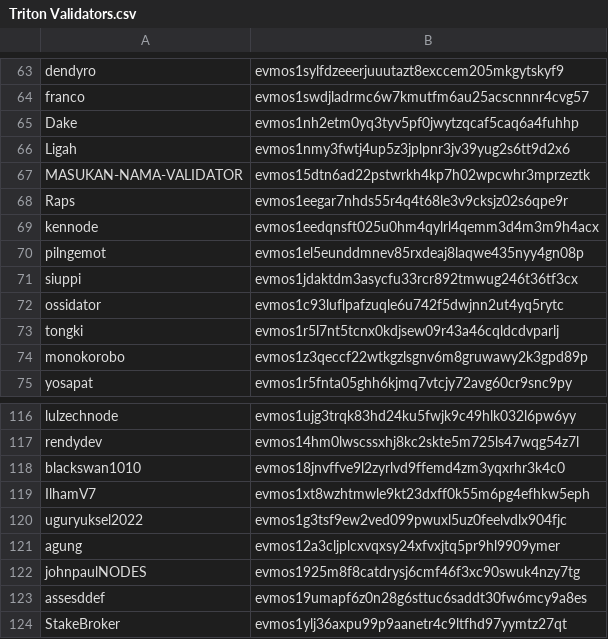
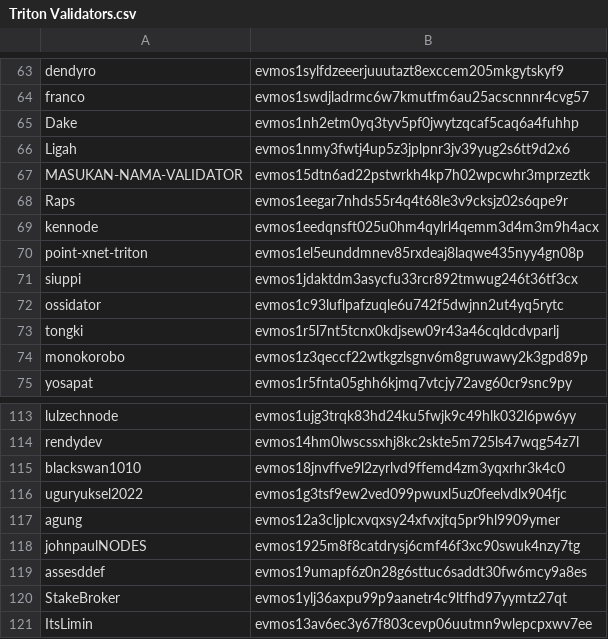
Before and after one commit to pointnetwork/pointnetwork.github.io, a CSV file: bounty/Triton Validators.csv, drawn as a sheet; only a part is shown, gaps mark what is left out; the shorter side is filled out with more unchanged rows; the diff covers the shown part only.

Commit message:
Update Triton Validators.csv

```diff
--- a/bounty/Triton Validators.csv
+++ b/bounty/Triton Validators.csv
@@ -69,3 +69,3 @@ Raps,evmos1eegar7nhds55r4q4t68le3v9cksjz02s6qpe9r
 kennode,evmos1eedqnsft025u0hm4qylrl4qemm3d4m3m9h4acx
-pilngemot,evmos1el5eunddmnev85rxdeaj8laqwe435nyy4gn08p
+point-xnet-triton,evmos1el5eunddmnev85rxdeaj8laqwe435nyy4gn08p
 siuppi,evmos1jdaktdm3asycfu33rcr892tmwug246t36tf3cx
@@ -118,3 +115,2 @@ rendydev,evmos14hm0lwscssxhj8kc2skte5m725ls47wqg54z7l
 blackswan1010,evmos18jnvffve9l2zyrlvd9ffemd4zm3yqxrhr3k4c0
-IlhamV7,evmos1xt8wzhtmwle9kt23dxff0k55m6pg4efhkw5eph
 uguryuksel2022,evmos1g3tsf9ew2ved099pwuxl5uz0feelvdlx904fjc
```
Also changed, not shown: 6 added rows, 4 removed rows and 2 edited cells elsewhere in this file.
